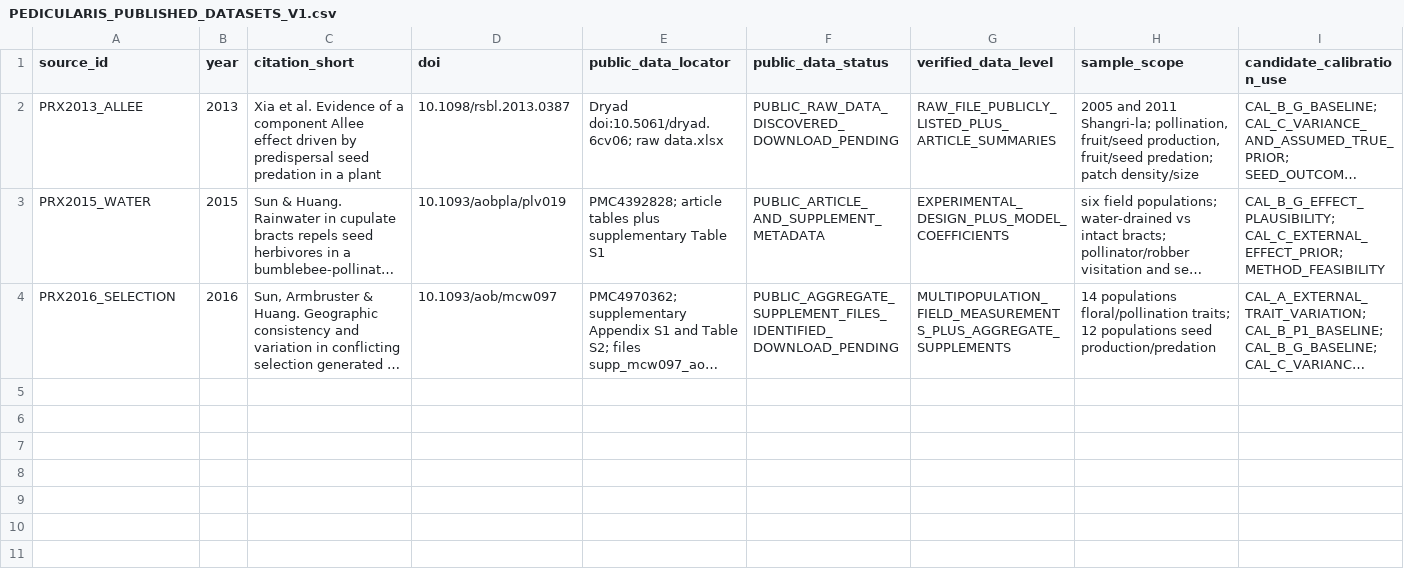
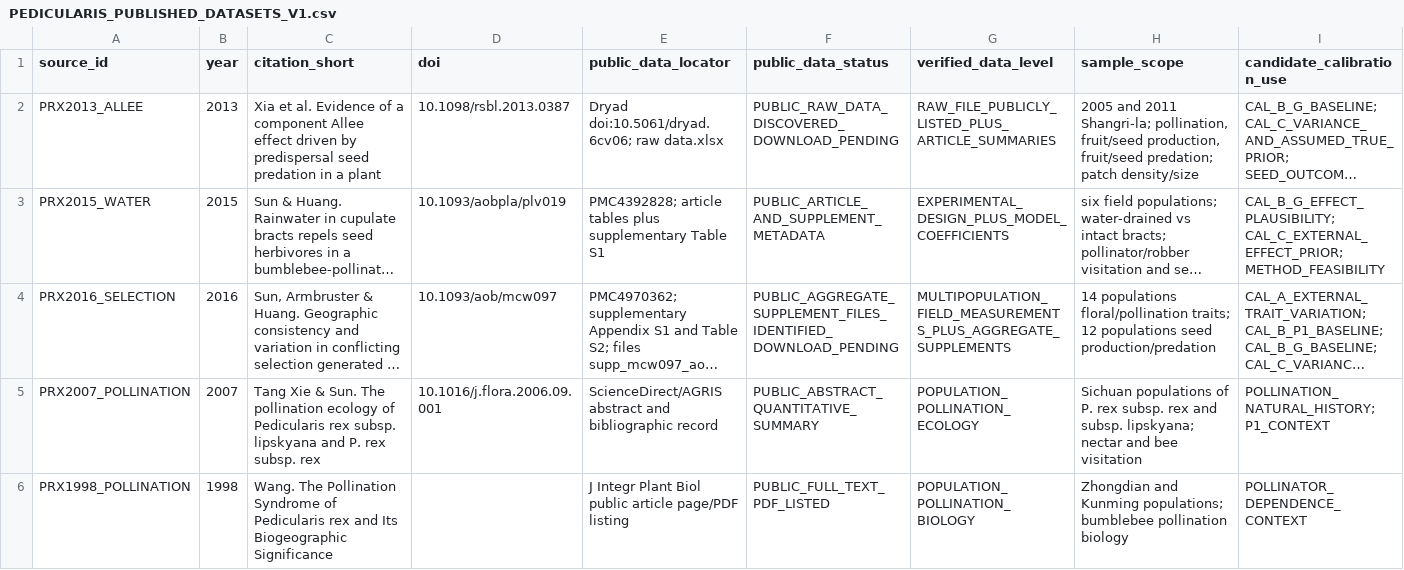
Before and after one commit to zuizui0223/sch, a CSV file: empirical/architecture/PEDICULARIS_PUBLISHED_DATASETS_V1.csv, drawn as a sheet; only a part is shown; long unchanged cells end in …; rows hold the shown columns only; the diff names each change by its address in the sheet, - before the commit and + after, or states it on an @@ line.

Commit message:
Add older Pedicularis pollination datasets to recovery ledger

```diff
--- a/empirical/architecture/PEDICULARIS_PUBLISHED_DATASETS_V1.csv
+++ b/empirical/architecture/PEDICULARIS_PUBLISHED_DATASETS_V1.csv
+row 5: PRX2007_POLLINATION | 2007 | Tang Xie & Sun. The pollination ecology of Pedicularis rex subsp. lipskyana and P. rex subsp. rex | 10.1016/j.flora.2006.09.001 | ScienceDirect/AGRIS abstract and bibliographic record | PUBLIC_ABSTRACT_QUANTITATIVE_SUMMARY | POPULATION_POLLINATION_ECOLOGY | Sichuan populations of P. rex subsp. rex and subsp. lipskyana; nectar and bee visitation | POLLINATION_NATURAL_HISTORY; P1_CONTEXT
+row 6: PRX1998_POLLINATION | 1998 | Wang. The Pollination Syndrome of Pedicularis rex and Its Biogeographic Significance |  | J Integr Plant Biol public article page/PDF listing | PUBLIC_FULL_TEXT_PDF_LISTED | POPULATION_POLLINATION_BIOLOGY | Zhongdian and Kunming populations; bumblebee pollination biology | POLLINATOR_DEPENDENCE_CONTEXT
```
